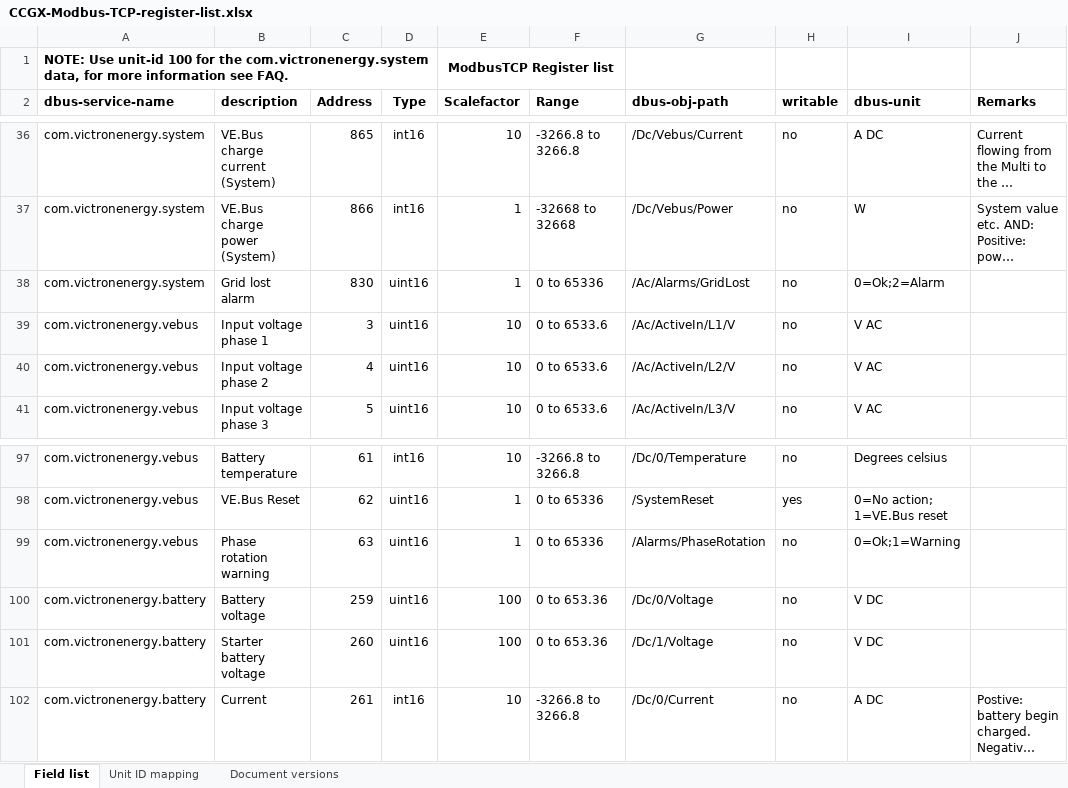
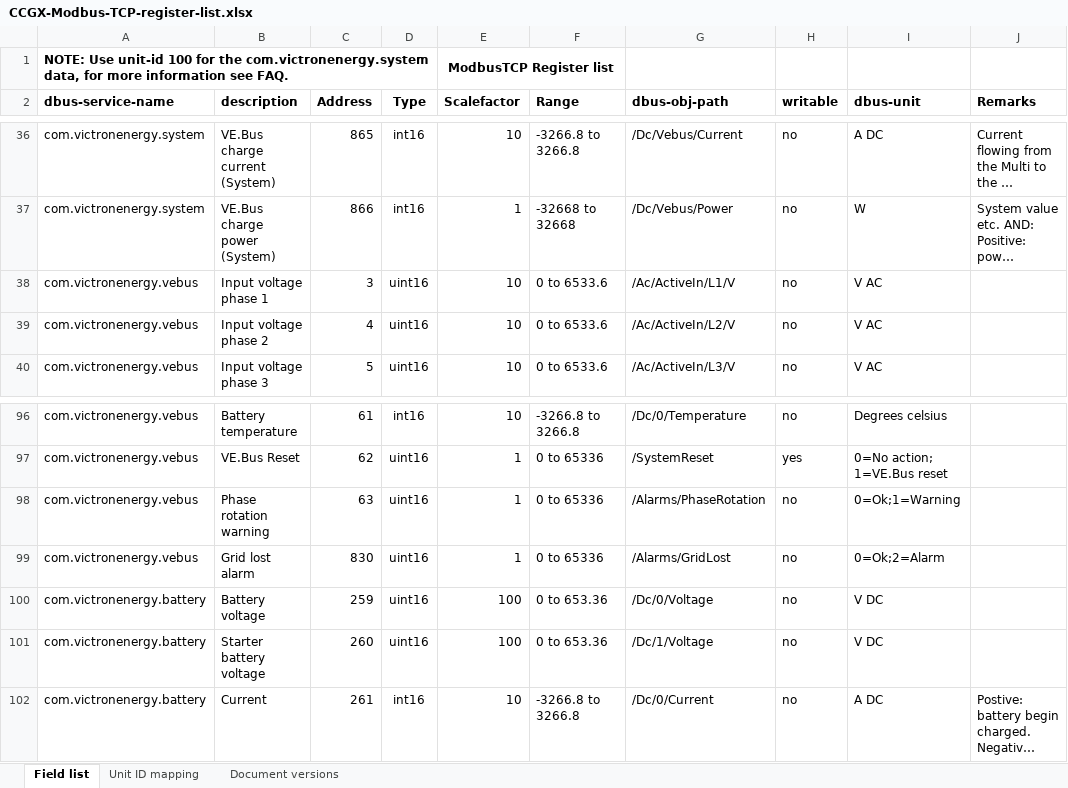
Before and after one commit to victronenergy/dbus_modbustcp, an Excel workbook: CCGX-Modbus-TCP-register-list.xlsx, sheet Field list, drawn as a sheet; only a part is shown, gaps mark what is left out; long unchanged cells end in …; values as stored, in another font and other column widths than the file's, no borders; removed rows and columns are numbered as before the commit, all else as after; the diff names each change by its address in the sheet, - before the commit and + after, or states it on an @@ line.

Commit message:
GridLost alarm moved to .vebus service

```diff
--- a/CCGX-Modbus-TCP-register-list.xlsx (sheet Field list)
+++ b/CCGX-Modbus-TCP-register-list.xlsx (sheet Field list)
-row 38: com.victronenergy.system | Grid lost alarm | 830 | uint16 | 1 | 0 to 65336 | /Ac/Alarms/GridLost | no | 0=Ok;2=Alarm
+row 99: com.victronenergy.vebus | Grid lost alarm | 830 | uint16 | 1 | 0 to 65336 | /Alarms/GridLost | no | 0=Ok;2=Alarm
```
Also changed, not shown: sheet Document versions, 3 other files.
